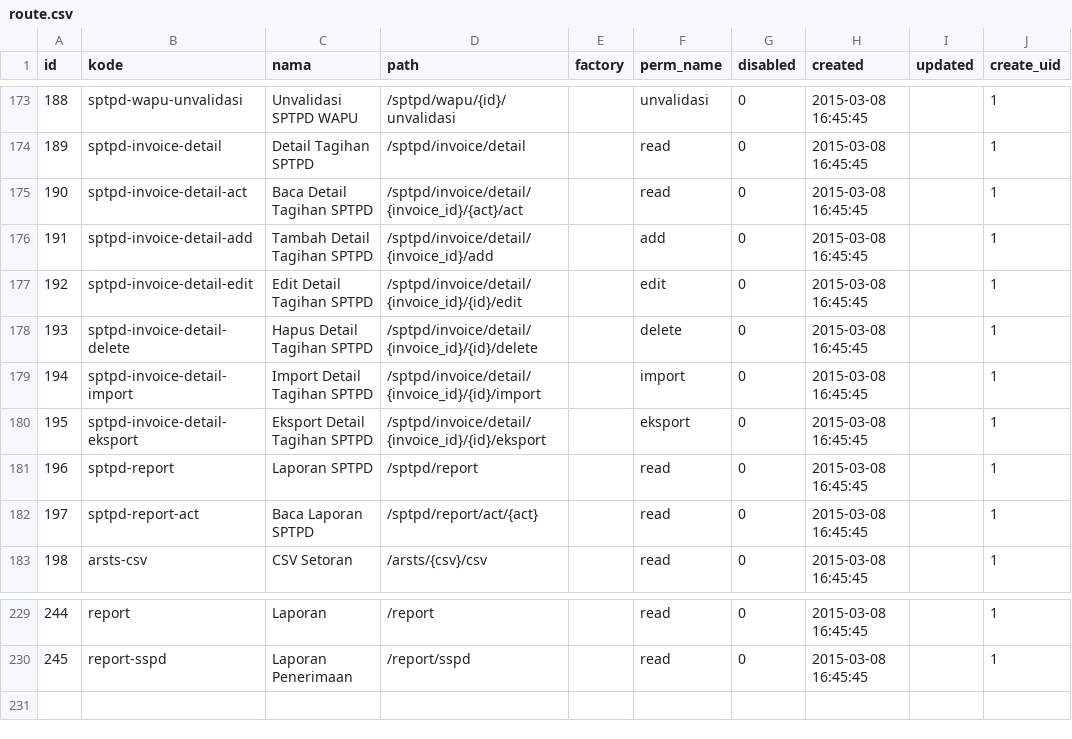
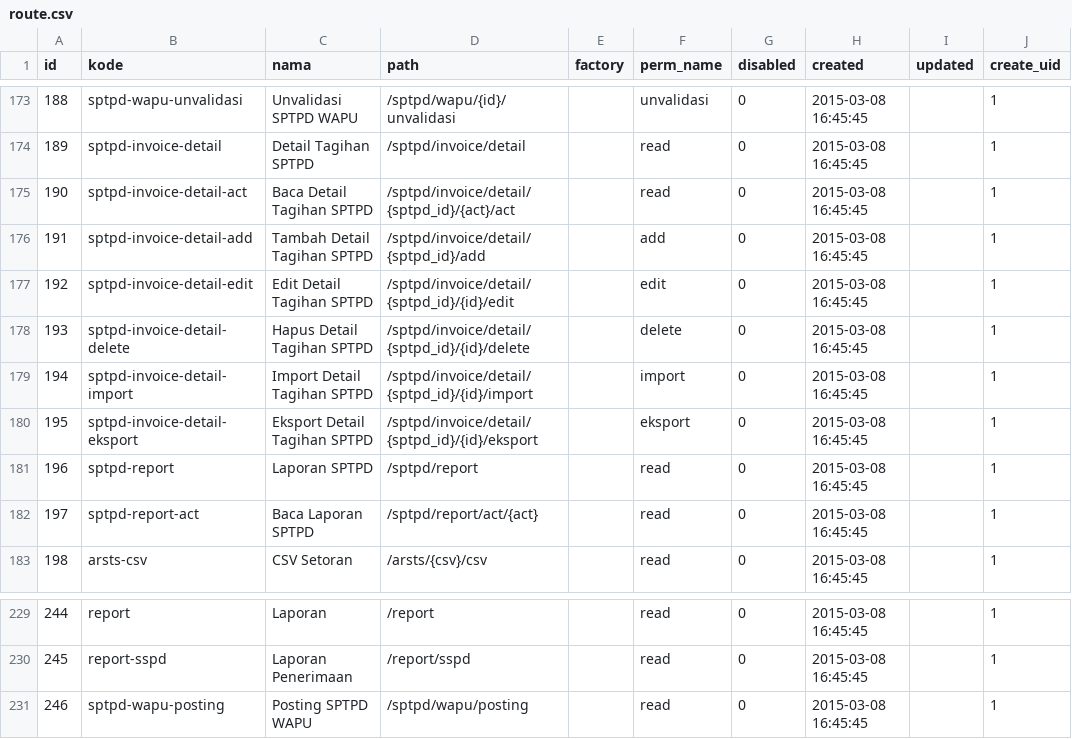
Before and after one commit to aagusti/e-sipkd, a CSV file: esipkd/scripts/data/route.csv, drawn as a sheet; only a part is shown, gaps mark what is left out.

```diff
--- a/esipkd/scripts/data/route.csv
+++ b/esipkd/scripts/data/route.csv
@@ -174,8 +174,8 @@ id,kode,nama,path,factory,perm_name,disabled,created,updated,create_uid
 189,"sptpd-invoice-detail","Detail Tagihan SPTPD","/sptpd/invoice/detail",,"read",0,"2015-03-08 16:45:45",,1
-190,"sptpd-invoice-detail-act","Baca Detail Tagihan SPTPD","/sptpd/invoice/detail/{invoice_id}/{act}/act",,"read",0,"2015-03-08 16:45:45",,1
-191,"sptpd-invoice-detail-add","Tambah Detail Tagihan SPTPD","/sptpd/invoice/detail/{invoice_id}/add",,"add",0,"2015-03-08 16:45:45",,1
-192,"sptpd-invoice-detail-edit","Edit Detail Tagihan SPTPD","/sptpd/invoice/detail/{invoice_id}/{id}/edit",,"edit",0,"2015-03-08 16:45:45",,1
-193,"sptpd-invoice-detail-delete","Hapus Detail Tagihan SPTPD","/sptpd/invoice/detail/{invoice_id}/{id}/delete",,"delete",0,"2015-03-08 16:45:45",,1
-194,"sptpd-invoice-detail-import","Import Detail Tagihan SPTPD","/sptpd/invoice/detail/{invoice_id}/{id}/import",,"import",0,"2015-03-08 16:45:45",,1
-195,"sptpd-invoice-detail-eksport","Eksport Detail Tagihan SPTPD","/sptpd/invoice/detail/{invoice_id}/{id}/eksport",,"eksport",0,"2015-03-08 16:45:45",,1
+190,"sptpd-invoice-detail-act","Baca Detail Tagihan SPTPD","/sptpd/invoice/detail/{sptpd_id}/{act}/act",,"read",0,"2015-03-08 16:45:45",,1
+191,"sptpd-invoice-detail-add","Tambah Detail Tagihan SPTPD","/sptpd/invoice/detail/{sptpd_id}/add",,"add",0,"2015-03-08 16:45:45",,1
+192,"sptpd-invoice-detail-edit","Edit Detail Tagihan SPTPD","/sptpd/invoice/detail/{sptpd_id}/{id}/edit",,"edit",0,"2015-03-08 16:45:45",,1
+193,"sptpd-invoice-detail-delete","Hapus Detail Tagihan SPTPD","/sptpd/invoice/detail/{sptpd_id}/{id}/delete",,"delete",0,"2015-03-08 16:45:45",,1
+194,"sptpd-invoice-detail-import","Import Detail Tagihan SPTPD","/sptpd/invoice/detail/{sptpd_id}/{id}/import",,"import",0,"2015-03-08 16:45:45",,1
+195,"sptpd-invoice-detail-eksport","Eksport Detail Tagihan SPTPD","/sptpd/invoice/detail/{sptpd_id}/{id}/eksport",,"eksport",0,"2015-03-08 16:45:45",,1
 196,"sptpd-report","Laporan SPTPD","/sptpd/report",,"read",0,"2015-03-08 16:45:45",,1
@@ -230 +230,2 @@ id,kode,nama,path,factory,perm_name,disabled,created,updated,create_uid
 245,"report-sspd","Laporan Penerimaan","/report/sspd",,"read",0,"2015-03-08 16:45:45",,1
+246,"sptpd-wapu-posting","Posting SPTPD WAPU","/sptpd/wapu/posting",,"read",0,"2015-03-08 16:45:45",,1
```
Also changed, not shown: esipkd/scripts/data/group_route.csv, esipkd/scripts/data/pajak.csv, 16 other files.
